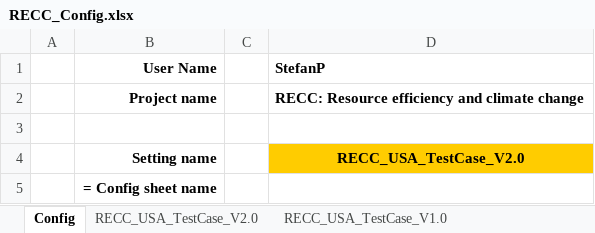
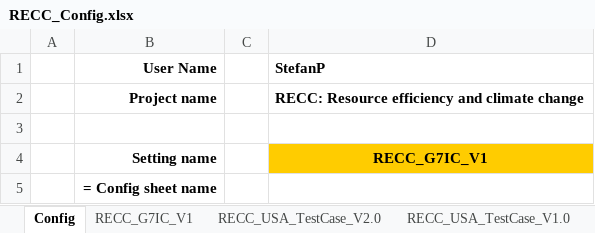
Before and after one commit to IndEcol/RECC-ODYM, an Excel workbook: RECC_Config.xlsx, sheet Config, drawn as a sheet; values as stored, in another font and other column widths than the file's, no borders; the diff names each change by its address in the sheet, - before the commit and + after, or states it on an @@ line.

Commit message:
Update RECC model to G7+IC countries, loop over scenarios.

```diff
--- a/RECC_Config.xlsx (sheet Config)
+++ b/RECC_Config.xlsx (sheet Config)
+sheet tab: RECC_G7IC_V1
-D4 (StefanP): RECC_USA_TestCase_V2.0
+D4 (StefanP): RECC_G7IC_V1
```
Also changed, not shown: sheet RECC_USA_TestCase_V2.0, 1 other file.
